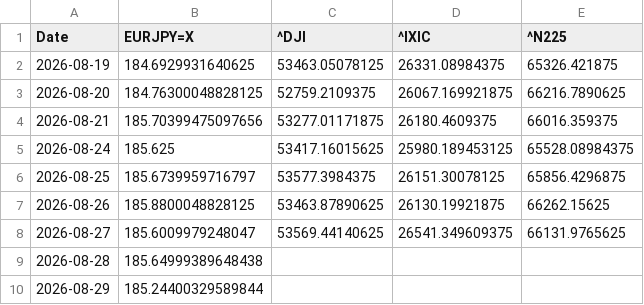
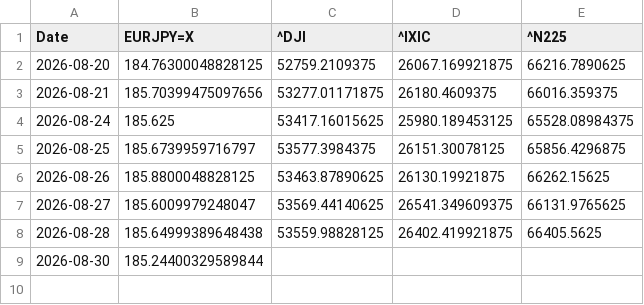
Before and after one commit to SakuraIndex/3_Sakura_Space, a CSV file: docs/outputs/astra4_history.csv, drawn as a sheet.

```diff
--- a/docs/outputs/astra4_history.csv
+++ b/docs/outputs/astra4_history.csv
@@ -1,3 +1,2 @@
 Date,EURJPY=X,^DJI,^IXIC,^N225
-2026-08-19,184.6929931640625,53463.05078125,26331.08984375,65326.421875
 2026-08-20,184.76300048828125,52759.2109375,26067.169921875,66216.7890625
@@ -8,3 +7,3 @@ Date,EURJPY=X,^DJI,^IXIC,^N225
 2026-08-27,185.6009979248047,53569.44140625,26541.349609375,66131.9765625
-2026-08-28,185.64999389648438,,,
-2026-08-29,185.24400329589844,,,
+2026-08-28,185.64999389648438,53559.98828125,26402.419921875,66405.5625
+2026-08-30,185.24400329589844,,,
```
Also changed, not shown: 3 other files.
